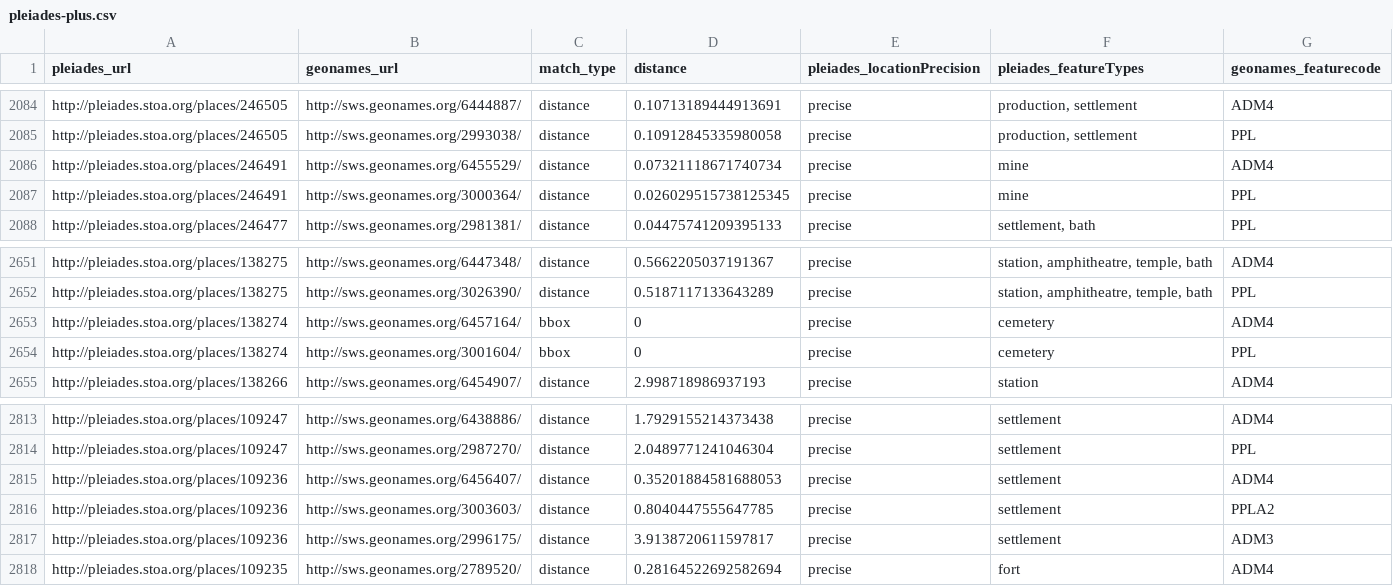
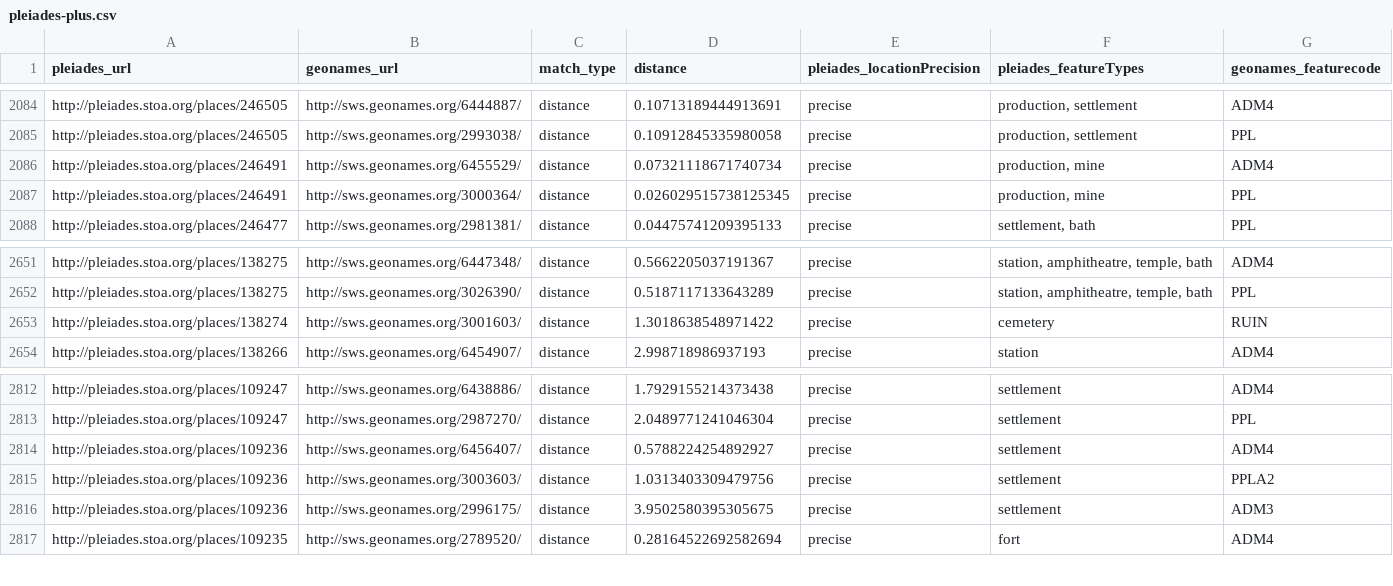
Before and after one commit to ryanfb/pleiades-plus, a CSV file: data/pleiades-plus.csv, drawn as a sheet; only a part is shown, gaps mark what is left out.

Commit message:
2014-06-23 pleiades-plus.csv update

```diff
--- a/data/pleiades-plus.csv
+++ b/data/pleiades-plus.csv
@@ -2085,4 +2085,4 @@ http://pleiades.stoa.org/places/246505,http://sws.geonames.org/6444887/,distance
 http://pleiades.stoa.org/places/246505,http://sws.geonames.org/2993038/,distance,0.10912845335980058,precise,"production, settlement",PPL
-http://pleiades.stoa.org/places/246491,http://sws.geonames.org/6455529/,distance,0.07321118671740734,precise,"mine",ADM4
-http://pleiades.stoa.org/places/246491,http://sws.geonames.org/3000364/,distance,0.026029515738125345,precise,"mine",PPL
+http://pleiades.stoa.org/places/246491,http://sws.geonames.org/6455529/,distance,0.07321118671740734,precise,"production, mine",ADM4
+http://pleiades.stoa.org/places/246491,http://sws.geonames.org/3000364/,distance,0.026029515738125345,precise,"production, mine",PPL
 http://pleiades.stoa.org/places/246477,http://sws.geonames.org/2981381/,distance,0.04475741209395133,precise,"settlement, bath",PPL
@@ -2652,4 +2652,3 @@ http://pleiades.stoa.org/places/138275,http://sws.geonames.org/6447348/,distance
 http://pleiades.stoa.org/places/138275,http://sws.geonames.org/3026390/,distance,0.5187117133643289,precise,"station, amphitheatre, temple, bath",PPL
-http://pleiades.stoa.org/places/138274,http://sws.geonames.org/6457164/,bbox,0,precise,"cemetery",ADM4
-http://pleiades.stoa.org/places/138274,http://sws.geonames.org/3001604/,bbox,0,precise,"cemetery",PPL
+http://pleiades.stoa.org/places/138274,http://sws.geonames.org/3001603/,distance,1.3018638548971422,precise,"cemetery",RUIN
 http://pleiades.stoa.org/places/138266,http://sws.geonames.org/6454907/,distance,2.998718986937193,precise,"station",ADM4
@@ -2814,5 +2813,5 @@ http://pleiades.stoa.org/places/109247,http://sws.geonames.org/6438886/,distance
 http://pleiades.stoa.org/places/109247,http://sws.geonames.org/2987270/,distance,2.0489771241046304,precise,"settlement",PPL
-http://pleiades.stoa.org/places/109236,http://sws.geonames.org/6456407/,distance,0.35201884581688053,precise,"settlement",ADM4
-http://pleiades.stoa.org/places/109236,http://sws.geonames.org/3003603/,distance,0.8040447555647785,precise,"settlement",PPLA2
-http://pleiades.stoa.org/places/109236,http://sws.geonames.org/2996175/,distance,3.9138720611597817,precise,"settlement",ADM3
+http://pleiades.stoa.org/places/109236,http://sws.geonames.org/6456407/,distance,0.5788224254892927,precise,"settlement",ADM4
+http://pleiades.stoa.org/places/109236,http://sws.geonames.org/3003603/,distance,1.0313403309479756,precise,"settlement",PPLA2
+http://pleiades.stoa.org/places/109236,http://sws.geonames.org/2996175/,distance,3.9502580395305675,precise,"settlement",ADM3
 http://pleiades.stoa.org/places/109235,http://sws.geonames.org/2789520/,distance,0.28164522692582694,precise,"fort",ADM4
```
